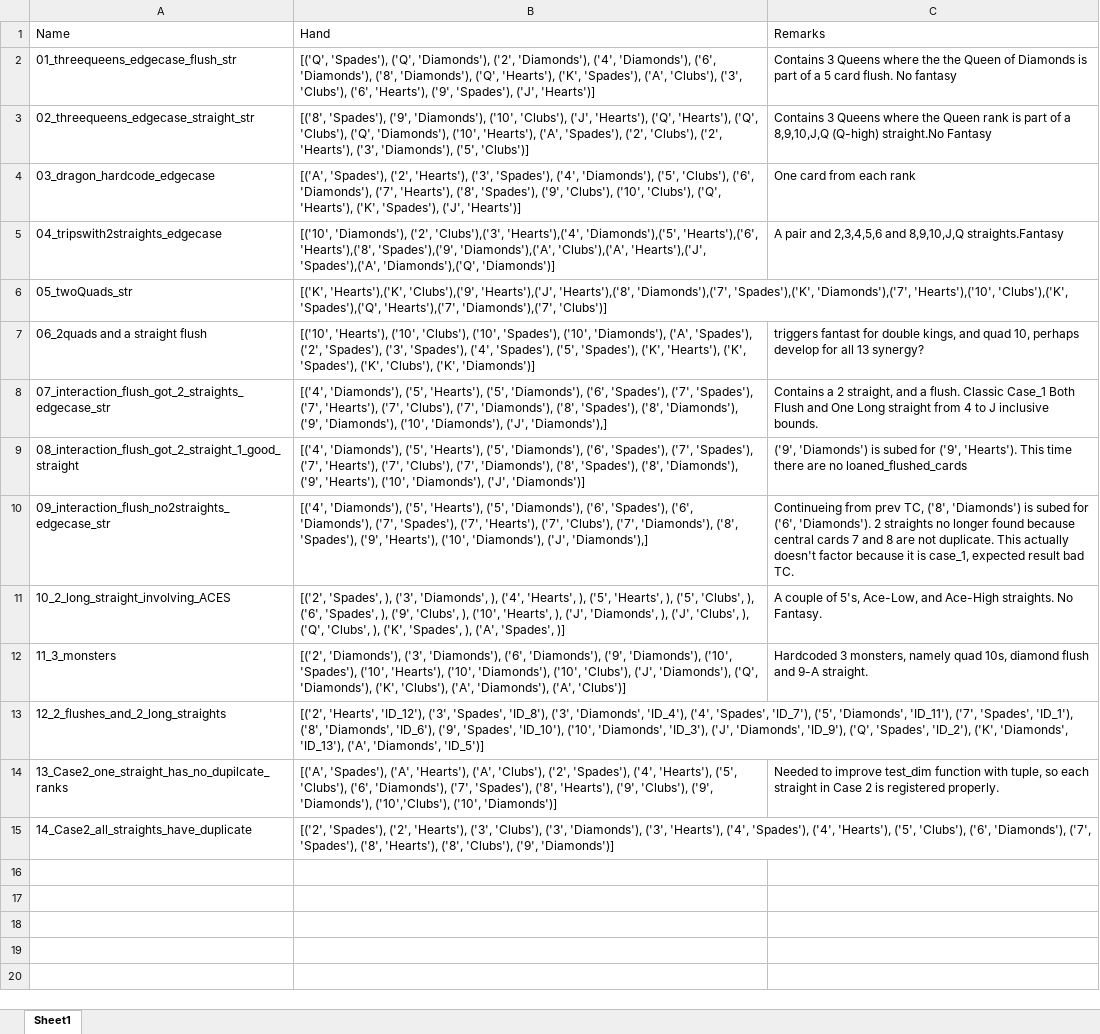
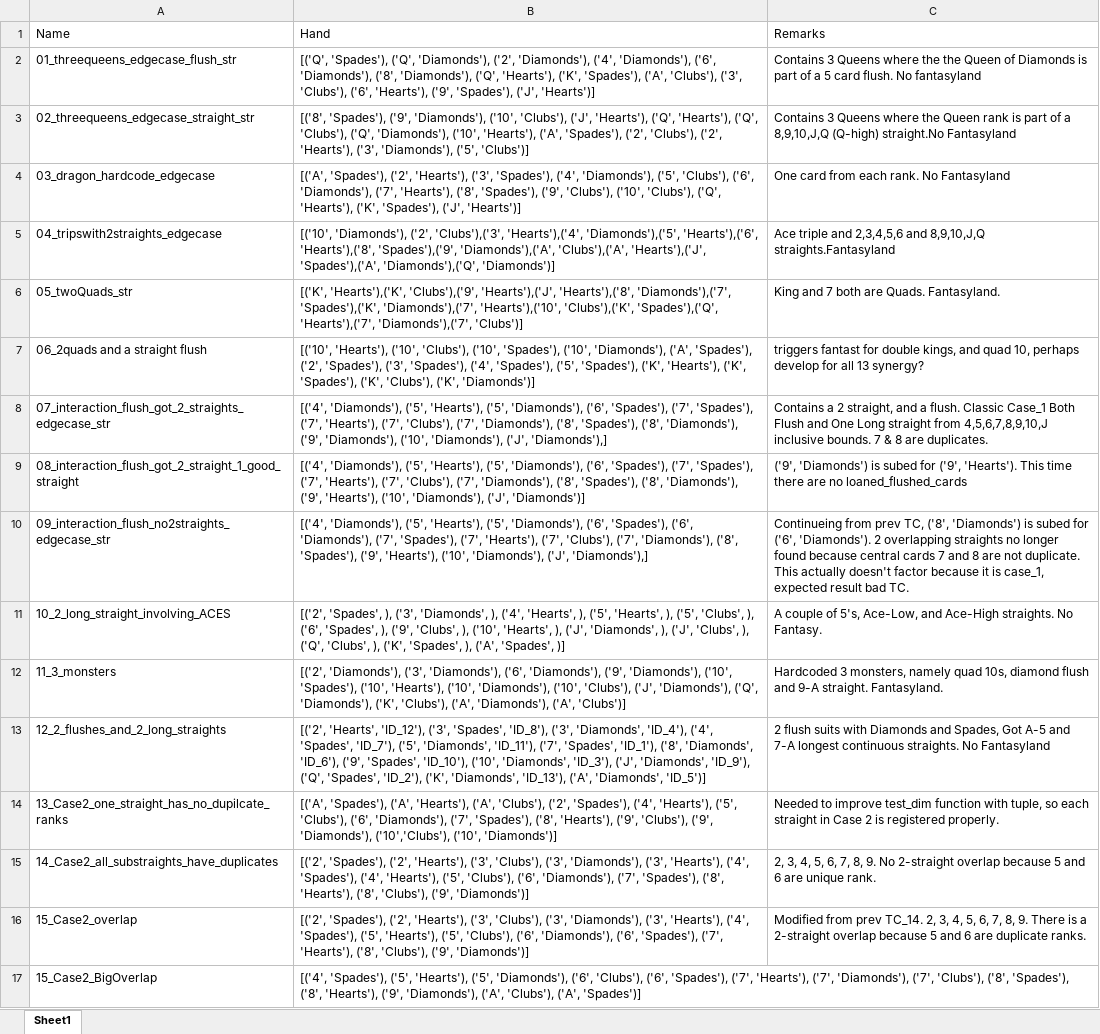
Before and after one commit to malcolmiscalm/Fantasyland, an Excel workbook: Data/Edgecases.xlsx, sheet Sheet1, drawn as a sheet; values as stored, in another font and other column widths than the file's, no borders; the diff names each change by its address in the sheet, - before the commit and + after, or states it on an @@ line.

Commit message:
Fixed 2_overlap_straights

```diff
--- a/Data/Edgecases.xlsx (sheet Sheet1)
+++ b/Data/Edgecases.xlsx (sheet Sheet1)
-C2: …flush. No fantasy
+C2: …flush. No fantasyland
-C3: …(Q-high) straight.No Fantasy
+C3: …(Q-high) straight.No Fantasyland
-C4: One card from each rank
+C4: One card from each rank. No Fantasyland
-C5: A pair and 2,3,4,5,6 and 8,9,10,J,Q straights.Fantasy
+C5: Ace triple and 2,3,4,5,6 and 8,9,10,J,Q straights.Fantasyland
-C6: (empty)
+C6: King and 7 both are Quads. Fantasyland.
-C8: …straight from 4 to J inclusive bounds.
+C8: …straight from 4,5,6,7,8,9,10,J inclusive bounds. 7 & 8 are duplicates.
-C10: …'Diamonds'). 2 straights no…
+C10: …'Diamonds'). 2 overlapping straights no…
-C12: …9-A straight.
+C12: …9-A straight. Fantasyland.
-C13: (empty)
+C13: 2 flush suits with Diamonds and Spades, Got A-5 and 7-A longest continuous straights. No Fantasyland
-A15: 14_Case2_all_straights_have_duplicate
+A15: 14_Case2_all_substraights_have_duplicates
-C15: (empty)
+C15: 2, 3, 4, 5, 6, 7, 8, 9. No 2-straight overlap because 5 and 6 are unique rank.
+row 16: 15_Case2_overlap | [('2', 'Spades'), ('2', 'Hearts'), ('3', 'Clubs'), ('3', 'Diamonds'), ('3', 'Hearts'), ('4', 'Spades'), ('5', 'Hearts'), ('5', 'Clubs'), ('6', 'Diamonds'), ('6', 'Spades'), ('7', 'Hearts'), ('8', 'Clubs'), ('9', 'Diamonds')] | Modified from prev TC_14. 2, 3, 4, 5, 6, 7, 8, 9. There is a 2-straight overlap because 5 and 6 are duplicate ranks.
+row 17: 15_Case2_BigOverlap | [('4', 'Spades'), ('5', 'Hearts'), ('5', 'Diamonds'), ('6', 'Clubs'), ('6', 'Spades'), ('7', 'Hearts'), ('7', 'Diamonds'), ('7', 'Clubs'), ('8', 'Spades'), ('8', 'Hearts'), ('9', 'Diamonds'), ('A', 'Clubs'), ('A', 'Spades')]
```
Also changed, not shown: 1 other file.
